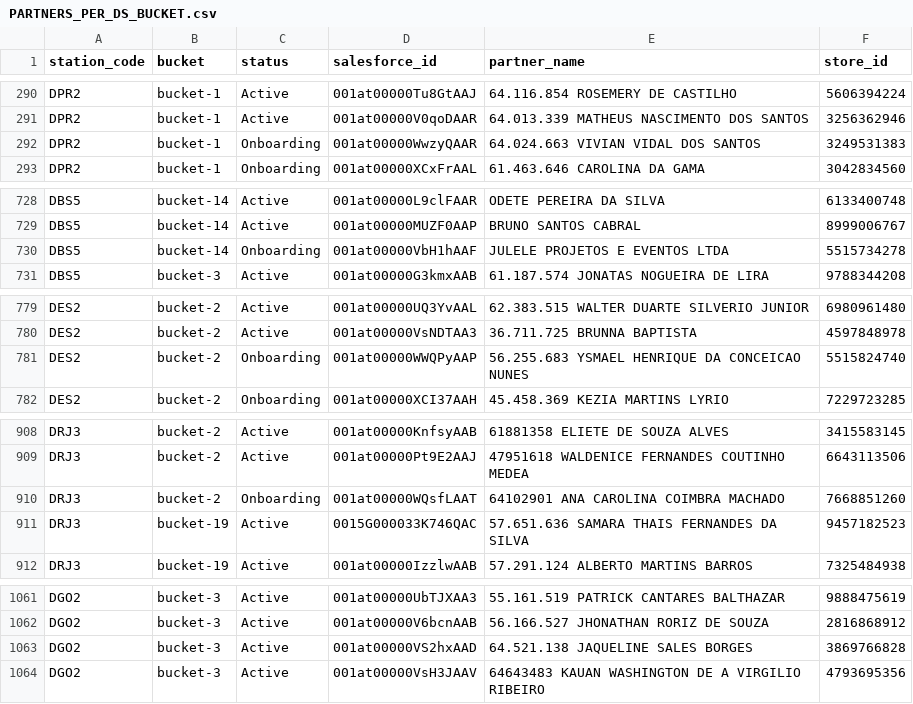
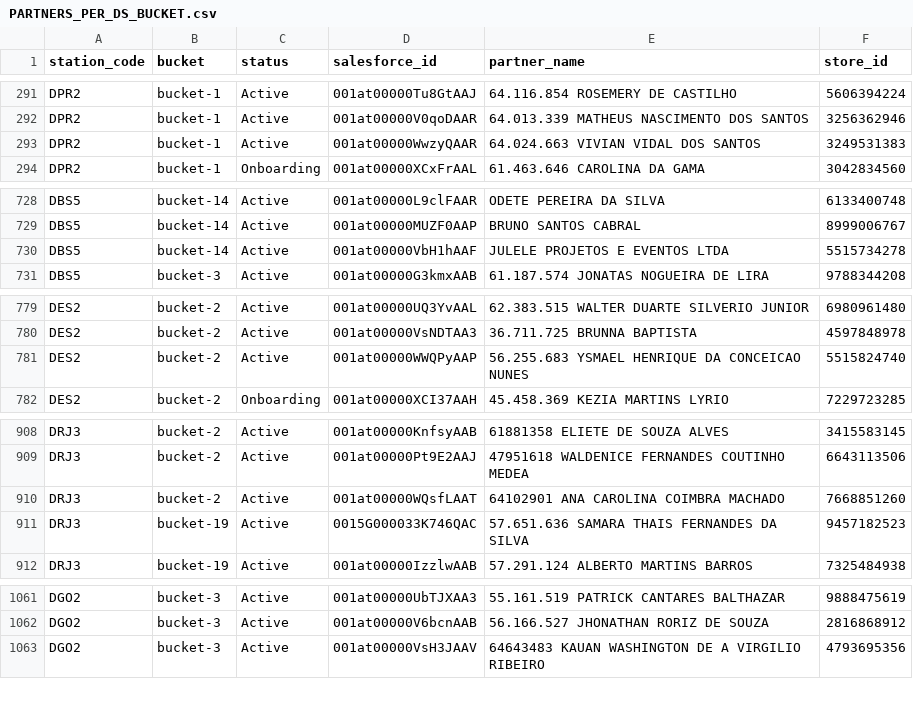
Before and after one commit to joaovidaamazonlog/atlas, a CSV file: data/PARTNERS_PER_DS_BUCKET.csv, drawn as a sheet; only a part is shown, gaps mark what is left out; the diff covers the shown part only.

```diff
--- a/data/PARTNERS_PER_DS_BUCKET.csv
+++ b/data/PARTNERS_PER_DS_BUCKET.csv
@@ -291,3 +292,3 @@ DPR2,bucket-1,Active,001at00000Tu8GtAAJ,64.116.854 ROSEMERY DE CASTILHO,56063942
 DPR2,bucket-1,Active,001at00000V0qoDAAR,64.013.339 MATHEUS NASCIMENTO DOS SANTOS,3256362946
-DPR2,bucket-1,Onboarding,001at00000WwzyQAAR,64.024.663 VIVIAN VIDAL DOS SANTOS,3249531383
+DPR2,bucket-1,Active,001at00000WwzyQAAR,64.024.663 VIVIAN VIDAL DOS SANTOS,3249531383
 DPR2,bucket-1,Onboarding,001at00000XCxFrAAL,61.463.646 CAROLINA DA GAMA,3042834560
@@ -729,3 +729,3 @@ DBS5,bucket-14,Active,001at00000L9clFAAR,ODETE PEREIRA DA SILVA,6133400748
 DBS5,bucket-14,Active,001at00000MUZF0AAP,BRUNO SANTOS CABRAL,8999006767
-DBS5,bucket-14,Onboarding,001at00000VbH1hAAF,JULELE PROJETOS E EVENTOS LTDA,5515734278
+DBS5,bucket-14,Active,001at00000VbH1hAAF,JULELE PROJETOS E EVENTOS LTDA,5515734278
 DBS5,bucket-3,Active,001at00000G3kmxAAB,61.187.574 JONATAS NOGUEIRA DE LIRA,9788344208
@@ -780,3 +780,3 @@ DES2,bucket-2,Active,001at00000UQ3YvAAL,62.383.515 WALTER DUARTE SILVERIO JUNIOR
 DES2,bucket-2,Active,001at00000VsNDTAA3,36.711.725 BRUNNA BAPTISTA,4597848978
-DES2,bucket-2,Onboarding,001at00000WWQPyAAP,56.255.683 YSMAEL HENRIQUE DA CONCEICAO NUNES,5515824740
+DES2,bucket-2,Active,001at00000WWQPyAAP,56.255.683 YSMAEL HENRIQUE DA CONCEICAO NUNES,5515824740
 DES2,bucket-2,Onboarding,001at00000XCI37AAH,45.458.369 KEZIA MARTINS LYRIO,7229723285
@@ -909,3 +909,3 @@ DRJ3,bucket-2,Active,001at00000KnfsyAAB,61881358 ELIETE DE SOUZA ALVES,341558314
 DRJ3,bucket-2,Active,001at00000Pt9E2AAJ,47951618 WALDENICE FERNANDES COUTINHO MEDEA,6643113506
-DRJ3,bucket-2,Onboarding,001at00000WQsfLAAT,64102901 ANA CAROLINA COIMBRA MACHADO,7668851260
+DRJ3,bucket-2,Active,001at00000WQsfLAAT,64102901 ANA CAROLINA COIMBRA MACHADO,7668851260
 DRJ3,bucket-19,Active,0015G000033K746QAC,57.651.636 SAMARA THAIS FERNANDES DA SILVA,9457182523
@@ -1062,3 +1062,2 @@ DGO2,bucket-3,Active,001at00000UbTJXAA3,55.161.519 PATRICK CANTARES BALTHAZAR,98
 DGO2,bucket-3,Active,001at00000V6bcnAAB,56.166.527 JHONATHAN RORIZ DE SOUZA,2816868912
-DGO2,bucket-3,Active,001at00000VS2hxAAD,64.521.138 JAQUELINE SALES BORGES,3869766828
 DGO2,bucket-3,Active,001at00000VsH3JAAV,64643483 KAUAN WASHINGTON DE  A  VIRGILIO RIBEIRO,4793695356
```
Also changed, not shown: 3 added rows and 3 removed rows elsewhere in this file, 6 other files.
